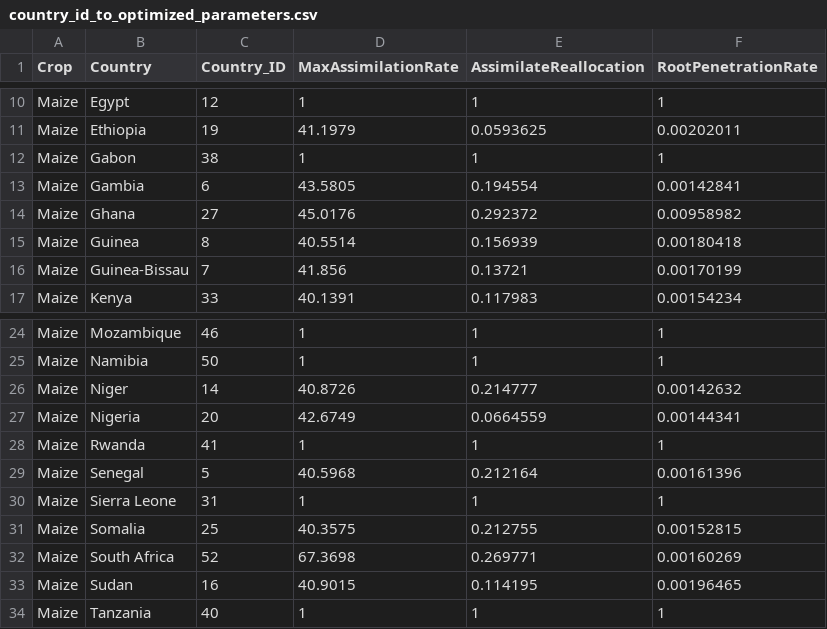
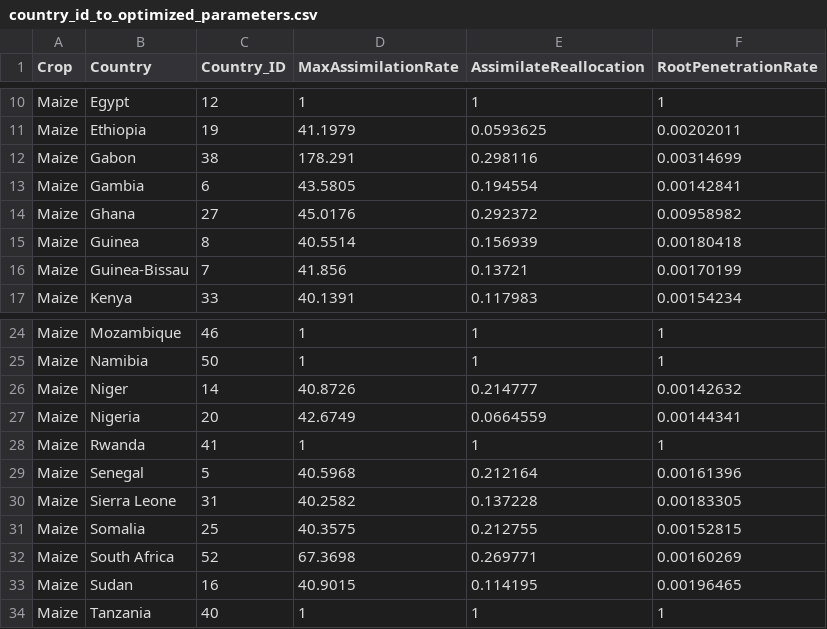
Before and after one commit to zalf-rpm/monica_africa, a CSV file: data/country_id_to_optimized_parameters.csv, drawn as a sheet; only a part is shown, gaps mark what is left out.

Commit message:
Update country_id_to_optimized_parameters.csv

```diff
--- a/data/country_id_to_optimized_parameters.csv
+++ b/data/country_id_to_optimized_parameters.csv
@@ -11,3 +11,3 @@ Maize,Egypt,12,1,1,1
 Maize,Ethiopia,19,41.1979,0.0593625,0.00202011
-Maize,Gabon,38,1,1,1
+Maize,Gabon,38,178.291,0.298116,0.00314699
 Maize,Gambia,6,43.5805,0.194554,0.00142841
@@ -29,3 +29,3 @@ Maize,Rwanda,41,1,1,1
 Maize,Senegal,5,40.5968,0.212164,0.00161396
-Maize,Sierra Leone,31,1,1,1
+Maize,Sierra Leone,31,40.2582,0.137228,0.00183305
 Maize,Somalia,25,40.3575,0.212755,0.00152815
```
